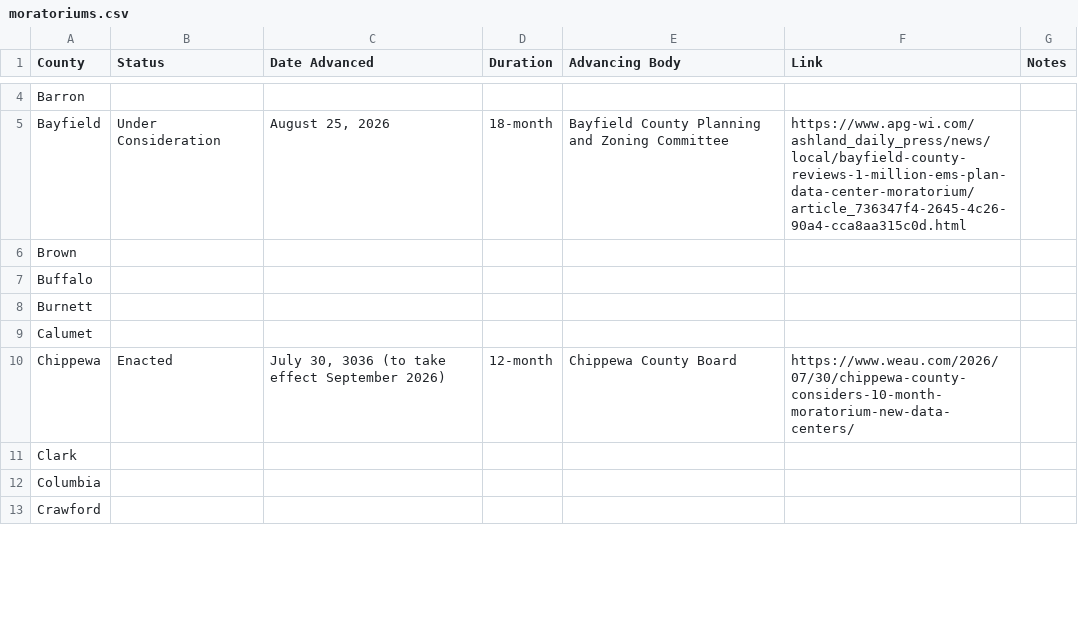
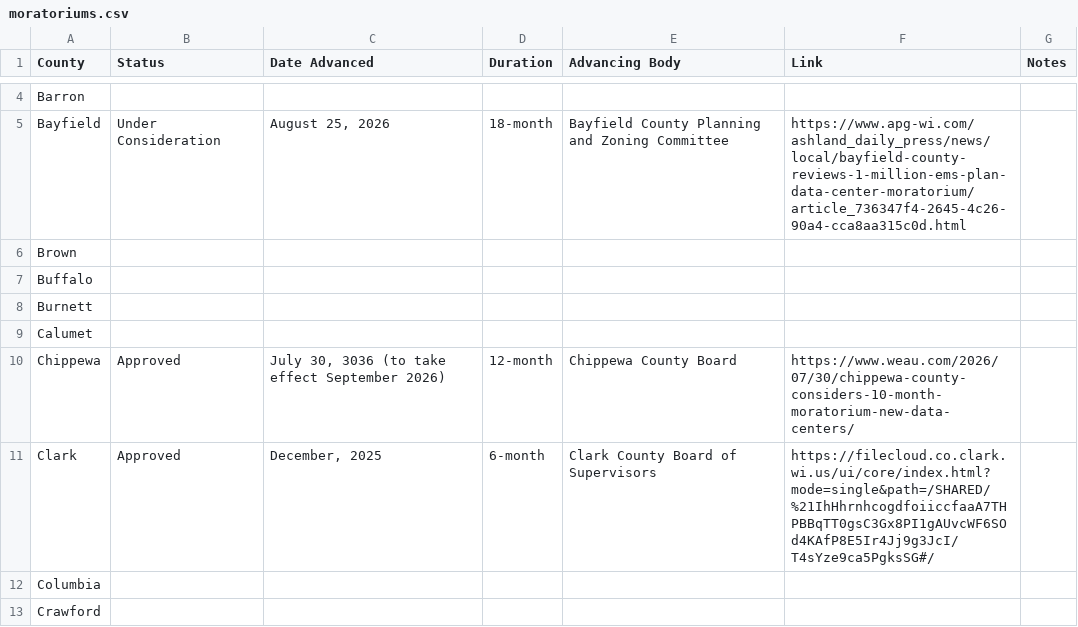
Before and after one commit to annahaensch/wisconsin_data_center_map, a CSV file: data/moratoriums.csv, drawn as a sheet; only a part is shown, gaps mark what is left out; the diff covers the shown part only.

```diff
--- a/data/moratoriums.csv
+++ b/data/moratoriums.csv
@@ -9,4 +9,4 @@ Burnett,,,,,,
 Calumet,,,,,,
-Chippewa,Enacted,"July 30, 3036 (to take effect September 2026)",12-month,Chippewa County Board,https://www.weau.com/2026/07/30/chippewa-county-considers-10-month-moratorium-new-data-centers/,
-Clark,,,,,,
+Chippewa,Approved,"July 30, 3036 (to take effect September 2026)",12-month,Chippewa County Board,https://www.weau.com/2026/07/30/chippewa-county-considers-10-month-moratorium-new-data-centers/,
+Clark,Approved,"December, 2025",6-month,Clark County Board of Supervisors,https://filecloud.co.clark.wi.us/ui/core/index.html?mode=single&path=/SHARED/%21IhHhrnhcogdfoiiccfaaA7THPBBqTT0gsC3Gx8PI1gAUvcWF6SOd4KAfP8E5Ir4Jj9g3JcI/T4sYze9ca5PgksSG#/,
 Columbia,,,,,,
```
Also changed, not shown: 64 edited cells elsewhere in this file, 1 other file.
